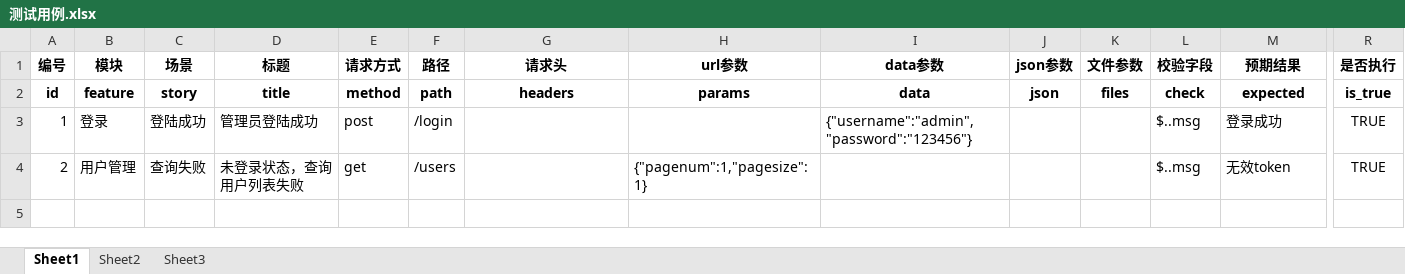
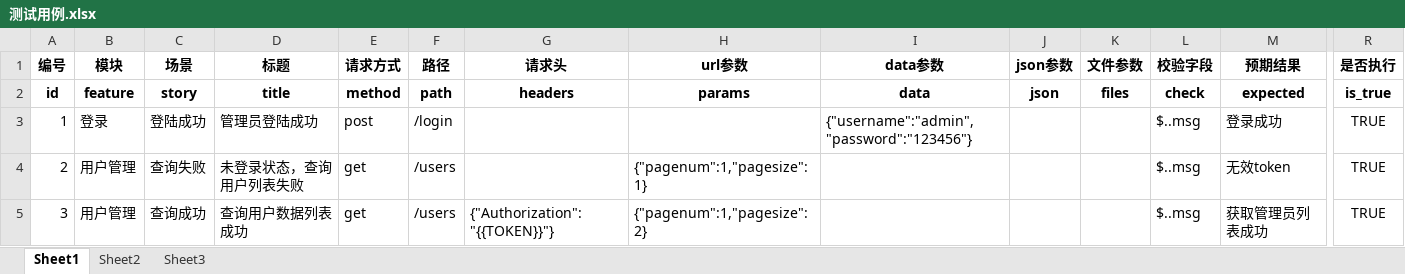
Before and after one commit to mell132/auto_framework_bymyself, an Excel workbook: data/测试用例.xlsx, sheet Sheet1, drawn as a sheet; only a part is shown, gaps mark what is left out; values as stored, in another font and other column widths than the file's, no borders; rows hold the shown columns only; the diff names each change by its address in the sheet, - before the commit and + after, or states it on an @@ line.

```diff
--- a/data/测试用例.xlsx (sheet Sheet1)
+++ b/data/测试用例.xlsx (sheet Sheet1)
+row 5: 3 | 用户管理 | 查询成功 | 查询用户数据列表成功 | get | /users | {"Authorization":"{{TOKEN}}"} | {"pagenum":1,"pagesize":2} |  |  |  | $..msg | 获取管理员列表成功 | TRUE
```
Also changed, not shown: 43 other files.
